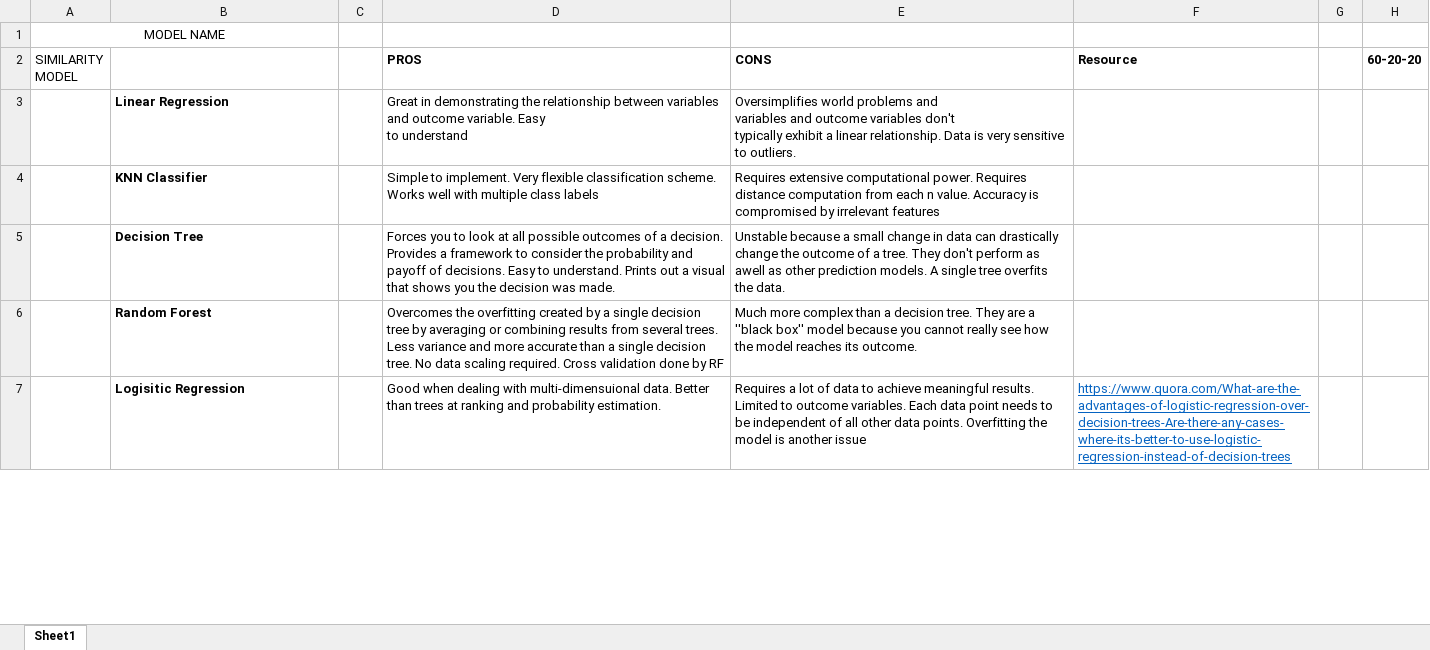
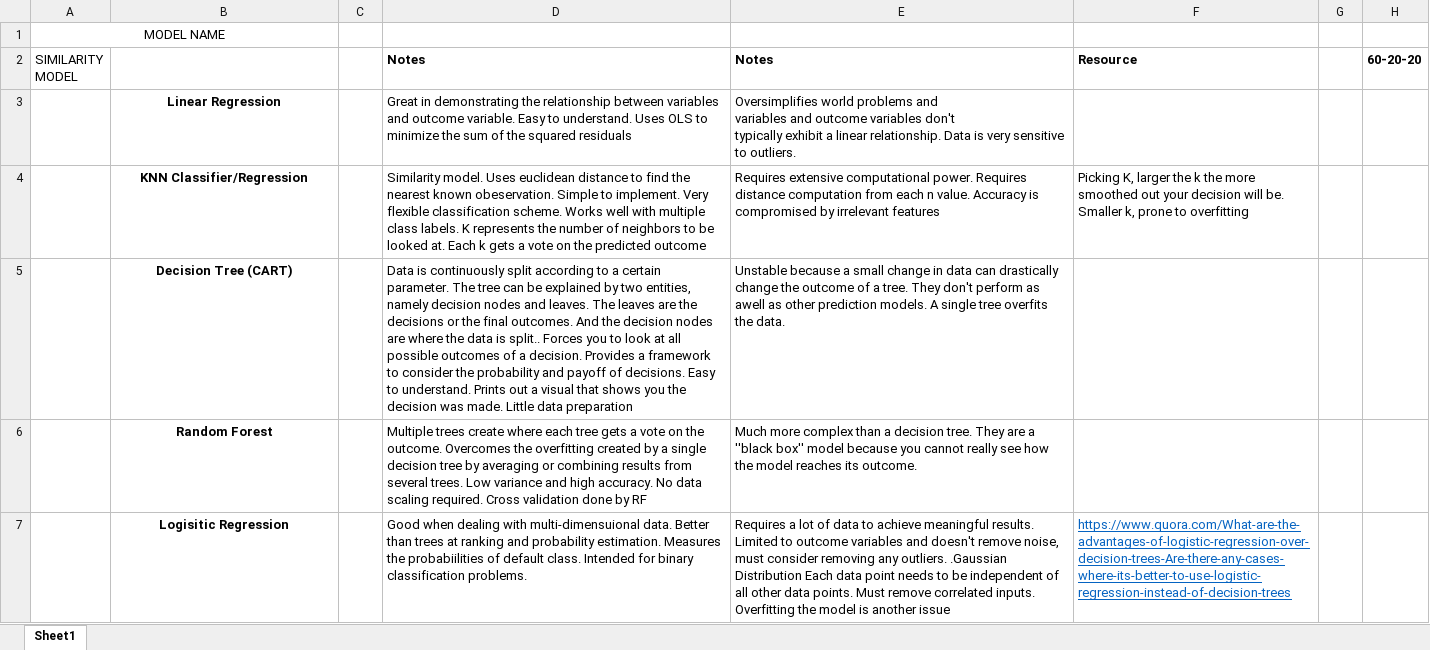
Before and after one commit to destoque/Thinkful-Bootcamp-Drills, an Excel workbook: Model Comparisons.xlsx, sheet Sheet1, drawn as a sheet; only a part is shown; values as stored, in another font and other column widths than the file's, no borders; removed rows and columns are numbered as before the commit, all else as after; ↵ is a line break in a cell; the diff covers the shown part only; the diff names each change by its address in the sheet, - before the commit and + after, or states it on an @@ line.

```diff
--- a/Model Comparisons.xlsx (sheet Sheet1)
+++ b/Model Comparisons.xlsx (sheet Sheet1)
-D2: PROS
+D2: Notes
-E2: CONS
+E2: Notes
-B3 alignment: left
+B3 alignment: center
-D3 (Notes): …Easy ↵ to understand
+D3 (Notes): …Easy to understand. Uses OLS to minimize the sum of the squared residuals
-row 4:  | KNN Classifier |  | Simple to implement. Very flexible classification scheme. Works well with multiple class labels | Requires extensive computational power. Requires distance computation from each n value. Accuracy is compromised by irrelevant features
+row 4:  | KNN Classifier/Regression |  | Similarity model. Uses euclidean distance to find the nearest known obeservation. Simple to implement. Very flexible classification scheme. Works well with multiple class labels. K represents the number of neighbors to be looked at. Each k gets a vote on the predicted outcome | Requires extensive computational power. Requires distance computation from each n value. Accuracy is compromised by irrelevant features | Picking K, larger the k the more smoothed out your decision will be. Smaller k, prone to overfitting
-B5: Decision Tree
+B5: Decision Tree (CART)
-B5:B7 alignment: left
+B5:B7 alignment: center
-D5 (Notes): Forces you to look at all possible outcomes of a decision. Provides a framework to consider the probability and payoff of decisions. Easy to understand. Prints out a visual that shows you the decision was made.
+D5 (Notes): Data is continuously split according to a certain parameter. The tree can be explained by two entities, namely decision nodes and leaves. The leaves are the decisions or the final outcomes. And the decision nodes are where the data is split.. Forces you to look at all possible outcomes of a decision. Provides a framework to consider the probability and payoff of decisions. Easy to understand. Prints out a visual that shows you the decision was made. Little data preparation
-D6 (Notes): Overcomes the overfitting created by a single decision tree by averaging or combining results from several trees. Less variance and more accurate than a single decision tree. No data…
+D6 (Notes): Multiple trees create where each tree gets a vote on the outcome. Overcomes the overfitting created by a single decision tree by averaging or combining results from several trees. Low variance and high accuracy. No data…
-D7 (Notes): …probability estimation.
+D7 (Notes): …probability estimation. Measures the probabiilities of default class. Intended for binary classification problems.
-E7 (Notes): …to outcome variables. Each data point needs to be independent of all other data points. Overfitting the…
+E7 (Notes): …to outcome variables and doesn't remove noise, must consider removing any outliers. .Gaussian Distribution Each data point needs to be independent of all other data points. Must remove correlated inputs. Overfitting the…
```
Also changed, not shown: 1 added row, 1 removed row, 7 edited cells and cell formats elsewhere in this sheet, 5 other files.
